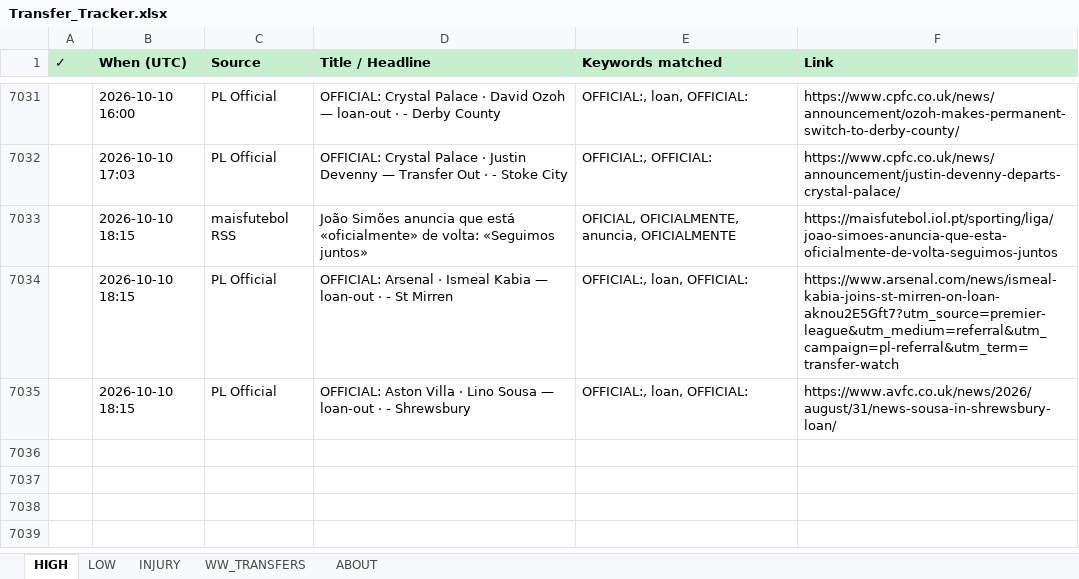
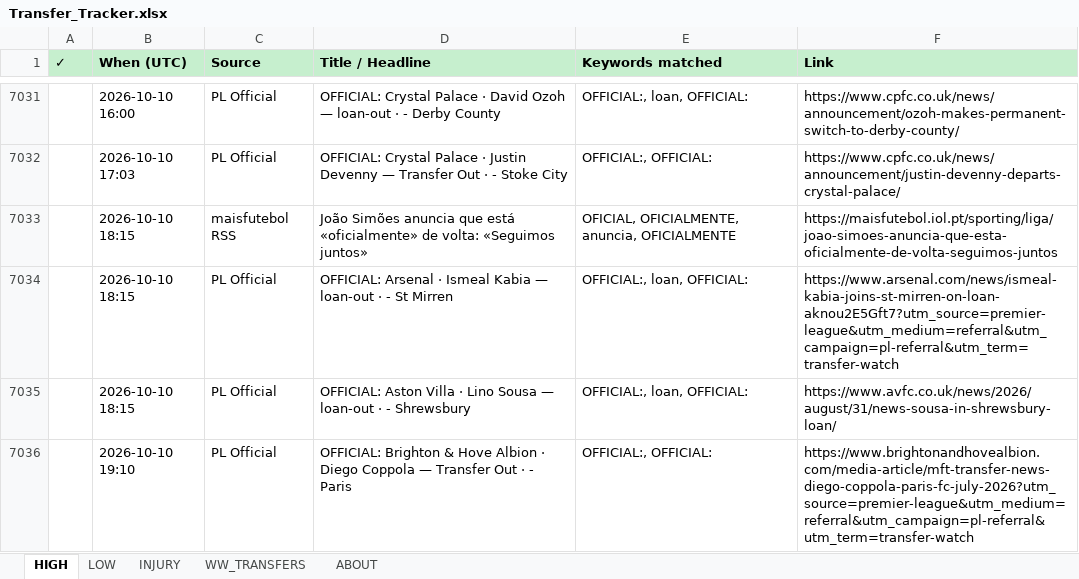
Before and after one commit to rneves2005-dotcom/fpl-dashboard, an Excel workbook: Transfer_Tracker.xlsx, sheet HIGH, drawn as a sheet; only a part is shown, gaps mark what is left out; values as stored, in another font and other column widths than the file's, no borders; the diff names each change by its address in the sheet, - before the commit and + after, or states it on an @@ line.

Commit message:
auto: transfer poll 2026-10-10 19:10 UTC · 1 new

```diff
--- a/Transfer_Tracker.xlsx (sheet HIGH)
+++ b/Transfer_Tracker.xlsx (sheet HIGH)
+row 7036:  | 2026-10-10 19:10 | PL Official | OFFICIAL: Brighton & Hove Albion · Diego Coppola — Transfer Out · - Paris | OFFICIAL:, OFFICIAL: | https://www.brightonandhovealbion.com/media-article/mft-transfer-news-diego-coppola-paris-fc-july-2026?utm_source=premier-league&utm_medium=referral&utm_campaign=pl-referral&utm_term=transfer-watch
```
